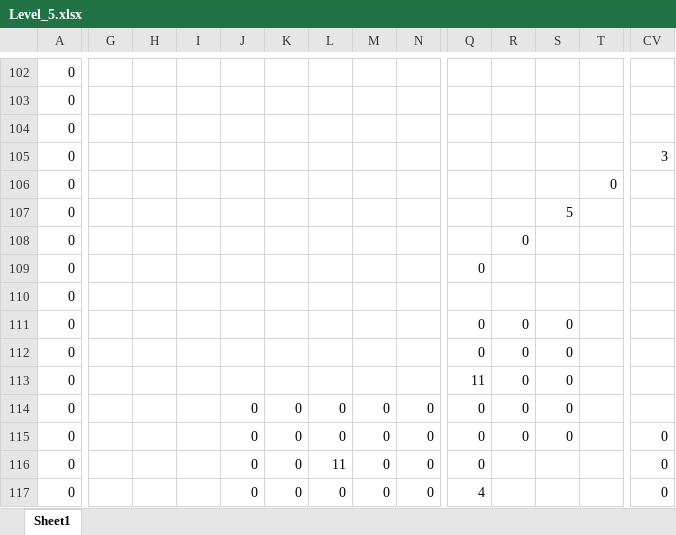
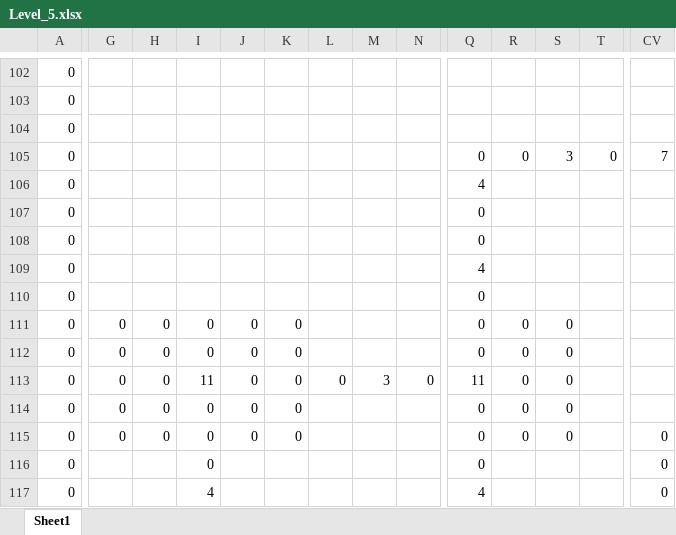
Before and after one commit to wizgame2023/DoctorRemote_a, an Excel workbook: media/Levels/Level_5.xlsx, sheet Sheet1, drawn as a sheet; only a part is shown, gaps mark what is left out; values as stored, in another font and other column widths than the file's, no cell formats; the diff covers the shown part only; the diff names each change by its address in the sheet, - before the commit and + after, or states it on an @@ line.

```diff
--- a/media/Levels/Level_5.xlsx (sheet Sheet1)
+++ b/media/Levels/Level_5.xlsx (sheet Sheet1)
-Q105: (empty)
+Q105: 0
-R105: (empty)
+R105: 0
-S105: (empty)
+S105: 3
-T105: (empty)
+T105: 0
-CV105: 3
+CV105: 7
-Q106: (empty)
+Q106: 4
-T106: 0
+T106: (empty)
-Q107:Q108: (empty)
+Q107:Q108: 0
-S107: 5
+S107: (empty)
-R108: 0
+R108: (empty)
-Q109: 0
+Q109: 4
-Q110: (empty)
+Q110: 0
-G111:G115: (empty)
+G111:G115: 0
-H111:H115: (empty)
+H111:H115: 0
-I111:I112: (empty)
+I111:I112: 0
-J111:J113: (empty)
+J111:J113: 0
-K111:K113: (empty)
+K111:K113: 0
-I113: (empty)
+I113: 11
-L113: (empty)
+L113: 0
-M113: (empty)
+M113: 3
-N113: (empty)
+N113: 0
-I114:I116: (empty)
+I114:I116: 0
-L114:L115: 0
+L114:L115: (empty)
-M114:M117: 0
+M114:M117: (empty)
-N114:N117: 0
+N114:N117: (empty)
-J116:J117: 0
+J116:J117: (empty)
-K116:K117: 0
+K116:K117: (empty)
-L116: 11
+L116: (empty)
-I117: (empty)
+I117: 4
-L117: 0
+L117: (empty)
```
Also changed, not shown: 398 edited cells elsewhere in this sheet, cell formats, 1 other file.
